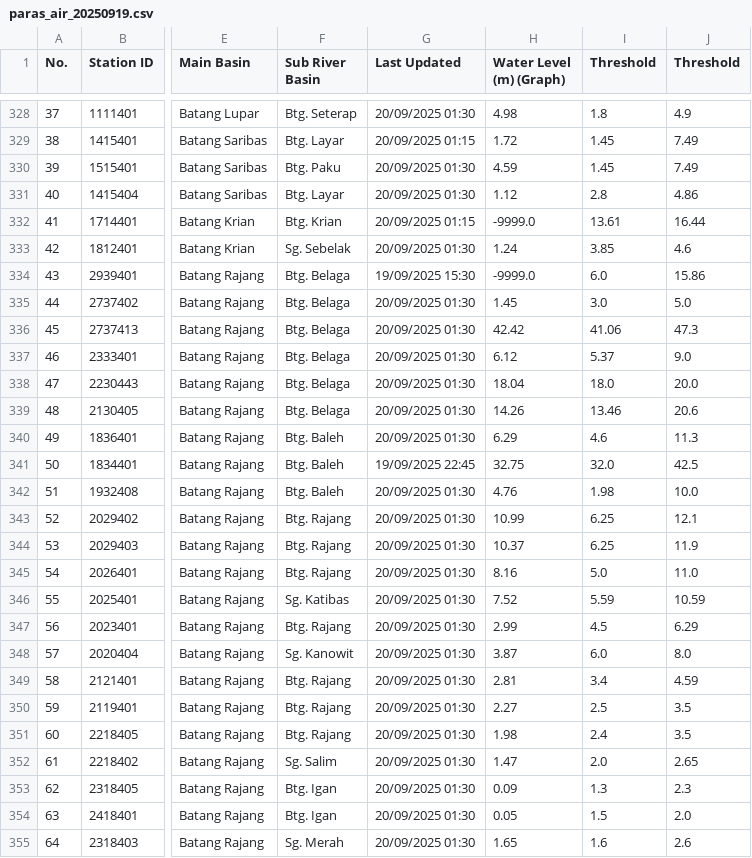
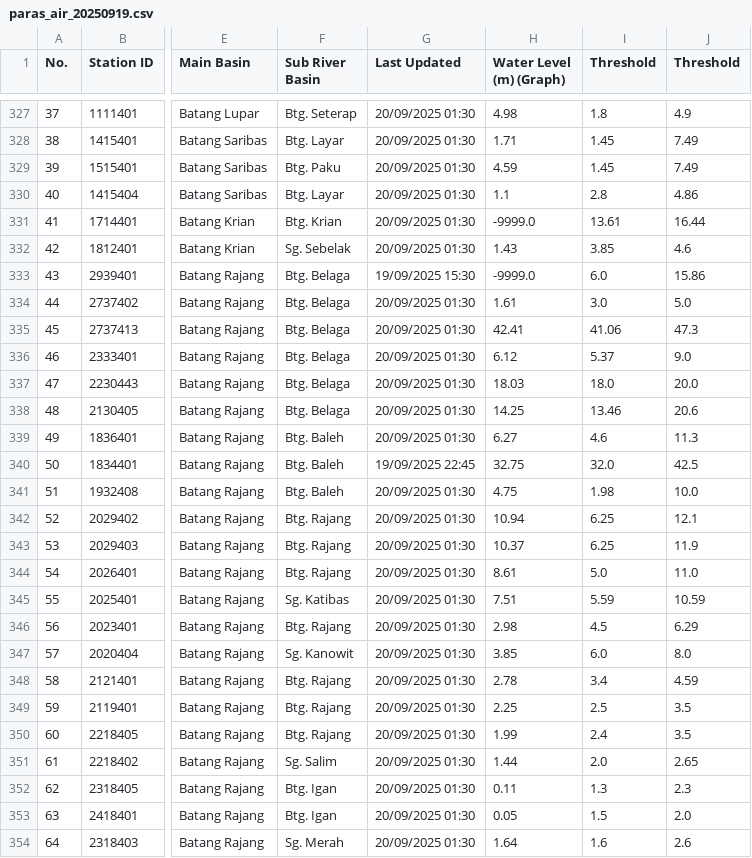
Before and after one commit to bogabogawi/banjir-api, a CSV file: data/paras_air_20250919.csv, drawn as a sheet; only a part is shown, gaps mark what is left out; addresses are those after the commit; the diff covers the shown part only; the diff names each change by its address in the sheet, - before the commit and + after, or states it on an @@ line.

```diff
--- a/data/paras_air_20250919.csv
+++ b/data/paras_air_20250919.csv
-G328 (Last Updated): 20/09/2025 01:15
+G328 (Last Updated): 20/09/2025 01:30
-H328 (Water Level (m) (Graph)): 1.72
+H328 (Water Level (m) (Graph)): 1.71
-H330 (Water Level (m) (Graph)): 1.12
+H330 (Water Level (m) (Graph)): 1.1
-G331 (Last Updated): 20/09/2025 01:15
+G331 (Last Updated): 20/09/2025 01:30
-H332 (Water Level (m) (Graph)): 1.24
+H332 (Water Level (m) (Graph)): 1.43
-H334 (Water Level (m) (Graph)): 1.45
+H334 (Water Level (m) (Graph)): 1.61
-H335 (Water Level (m) (Graph)): 42.42
+H335 (Water Level (m) (Graph)): 42.41
-H337 (Water Level (m) (Graph)): 18.04
+H337 (Water Level (m) (Graph)): 18.03
-H338 (Water Level (m) (Graph)): 14.26
+H338 (Water Level (m) (Graph)): 14.25
-H339 (Water Level (m) (Graph)): 6.29
+H339 (Water Level (m) (Graph)): 6.27
-H341 (Water Level (m) (Graph)): 4.76
+H341 (Water Level (m) (Graph)): 4.75
-H342 (Water Level (m) (Graph)): 10.99
+H342 (Water Level (m) (Graph)): 10.94
-H344 (Water Level (m) (Graph)): 8.16
+H344 (Water Level (m) (Graph)): 8.61
-H345 (Water Level (m) (Graph)): 7.52
+H345 (Water Level (m) (Graph)): 7.51
-H346 (Water Level (m) (Graph)): 2.99
+H346 (Water Level (m) (Graph)): 2.98
-H347 (Water Level (m) (Graph)): 3.87
+H347 (Water Level (m) (Graph)): 3.85
-H348 (Water Level (m) (Graph)): 2.81
+H348 (Water Level (m) (Graph)): 2.78
-H349 (Water Level (m) (Graph)): 2.27
+H349 (Water Level (m) (Graph)): 2.25
-H350 (Water Level (m) (Graph)): 1.98
+H350 (Water Level (m) (Graph)): 1.99
-H351 (Water Level (m) (Graph)): 1.47
+H351 (Water Level (m) (Graph)): 1.44
-H352 (Water Level (m) (Graph)): 0.09
+H352 (Water Level (m) (Graph)): 0.11
-H354 (Water Level (m) (Graph)): 1.65
+H354 (Water Level (m) (Graph)): 1.64
```
Also changed, not shown: 1 removed row, 105 edited cells and row numbers in column A elsewhere in this file.
